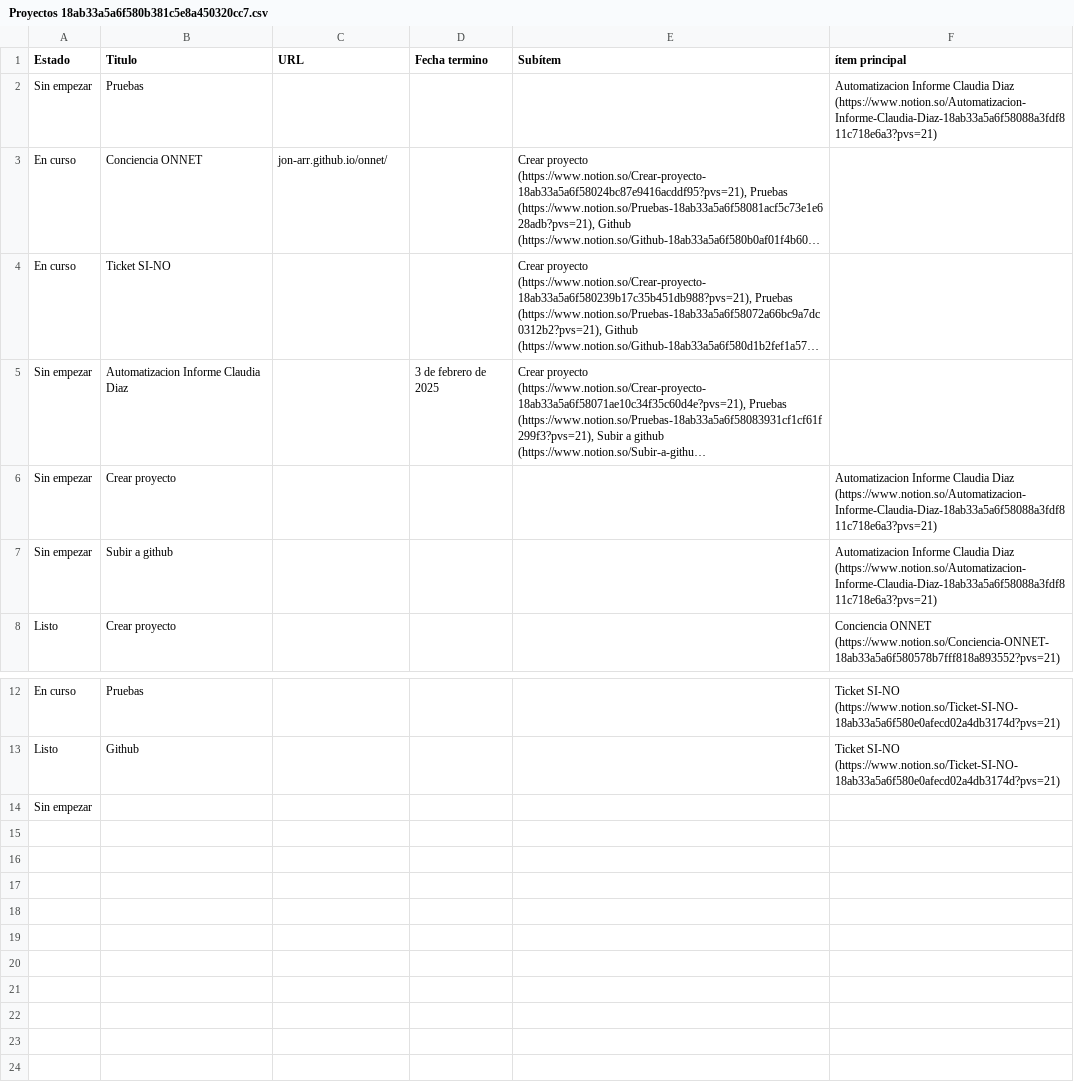
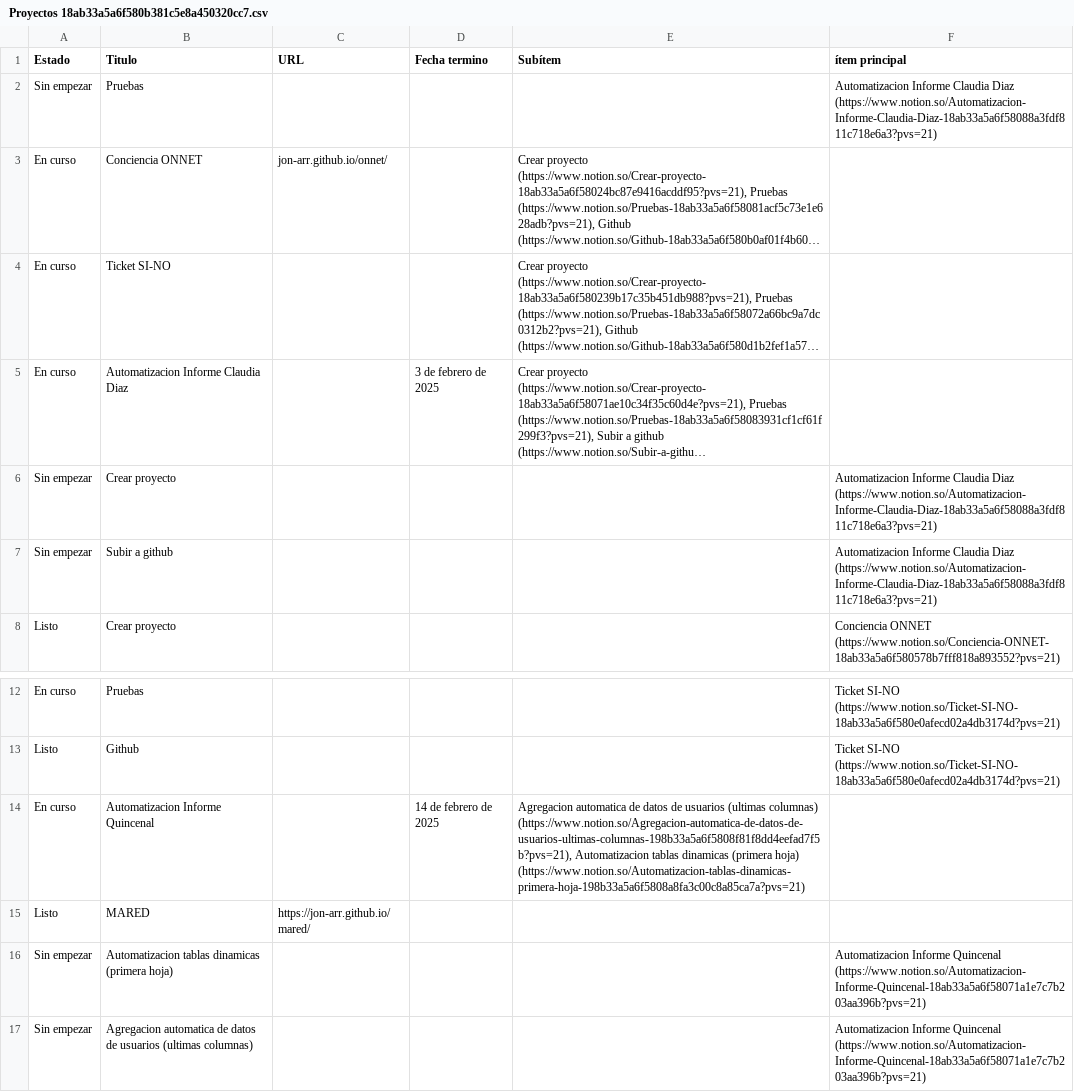
Before and after one commit to Jon-Arr/mared, a CSV file: Proyectos 18ab33a5a6f580b381c5e8a450320cc7.csv, drawn as a sheet; only a part is shown, gaps mark what is left out; long unchanged cells end in …; addresses are those after the commit; the diff names each change by its address in the sheet, - before the commit and + after, or states it on an @@ line.

```diff
--- a/Proyectos 18ab33a5a6f580b381c5e8a450320cc7.csv
+++ b/Proyectos 18ab33a5a6f580b381c5e8a450320cc7.csv
-A5 (Estado): Sin empezar
+A5 (Estado): En curso
+row 14: En curso | Automatizacion Informe Quincenal |  | 14 de febrero de 2025 | Agregacion automatica de datos de usuarios (ultimas columnas) (https://www.notion.so/Agregacion-automatica-de-datos-de-usuarios-ultimas-columnas-198b33a5a6f5808f81f8dd4eefad7f5b?pvs=21), Automatizacion tablas dinamicas (primera hoja) (https://www.notion.so/Automatizacion-tablas-dinamicas-primera-hoja-198b33a5a6f5808a8fa3c00c8a85ca7a?pvs=21)
+row 15: Listo | MARED | https://jon-arr.github.io/mared/
-B16 (Titulo): (empty)
+B16 (Titulo): Automatizacion tablas dinamicas (primera hoja)
-F16 (ítem principal): (empty)
+F16 (ítem principal): Automatizacion Informe Quincenal (https://www.notion.so/Automatizacion-Informe-Quincenal-18ab33a5a6f58071a1e7c7b203aa396b?pvs=21)
+row 17: Sin empezar | Agregacion automatica de datos de usuarios (ultimas columnas) |  |  |  | Automatizacion Informe Quincenal (https://www.notion.so/Automatizacion-Informe-Quincenal-18ab33a5a6f58071a1e7c7b203aa396b?pvs=21)
```
Also changed, not shown: 3 other files.
